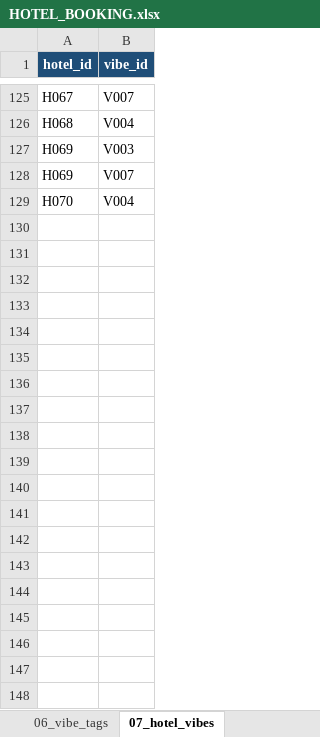
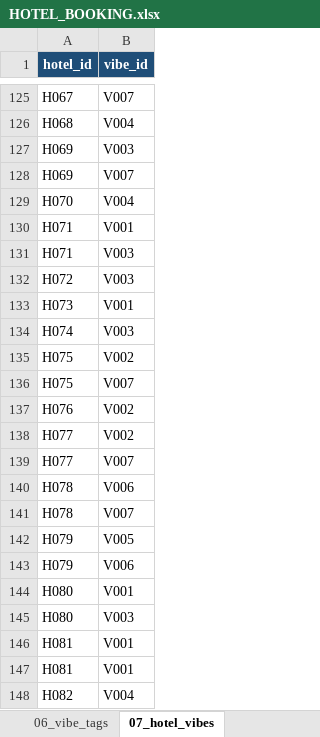
Before and after one commit to honguyenphuongnam999999-debug/hotel-booking-backend, an Excel workbook: HOTEL_BOOKING.xlsx, sheet 07_hotel_vibes, drawn as a sheet; only a part is shown, gaps mark what is left out; values as stored, in another font and other column widths than the file's, no borders; charts and pictures not drawn; the diff covers the shown part only; the diff names each change by its address in the sheet, - before the commit and + after, or states it on an @@ line.

```diff
--- a/HOTEL_BOOKING.xlsx (sheet 07_hotel_vibes)
+++ b/HOTEL_BOOKING.xlsx (sheet 07_hotel_vibes)
+row 130: H071 | V001
+row 131: H071 | V003
+row 132: H072 | V003
+row 133: H073 | V001
+row 134: H074 | V003
+row 135: H075 | V002
+row 136: H075 | V007
+row 137: H076 | V002
+row 138: H077 | V002
+row 139: H077 | V007
+row 140: H078 | V006
+row 141: H078 | V007
+row 142: H079 | V005
+row 143: H079 | V006
+row 144: H080 | V001
+row 145: H080 | V003
+row 146: H081 | V001
+row 147: H081 | V001
+row 148: H082 | V004
```
Also changed, not shown: 31 added rows elsewhere in this sheet, sheet 17_room_type_images, sheet 14_vouchers, sheet 08_room_types, sheet 09_rooms, sheet 02_hotels, sheet 05_hotel_amenities, 1 more sheet, HOTEL_BOOKING_OLD.xlsx, 7 other files.
